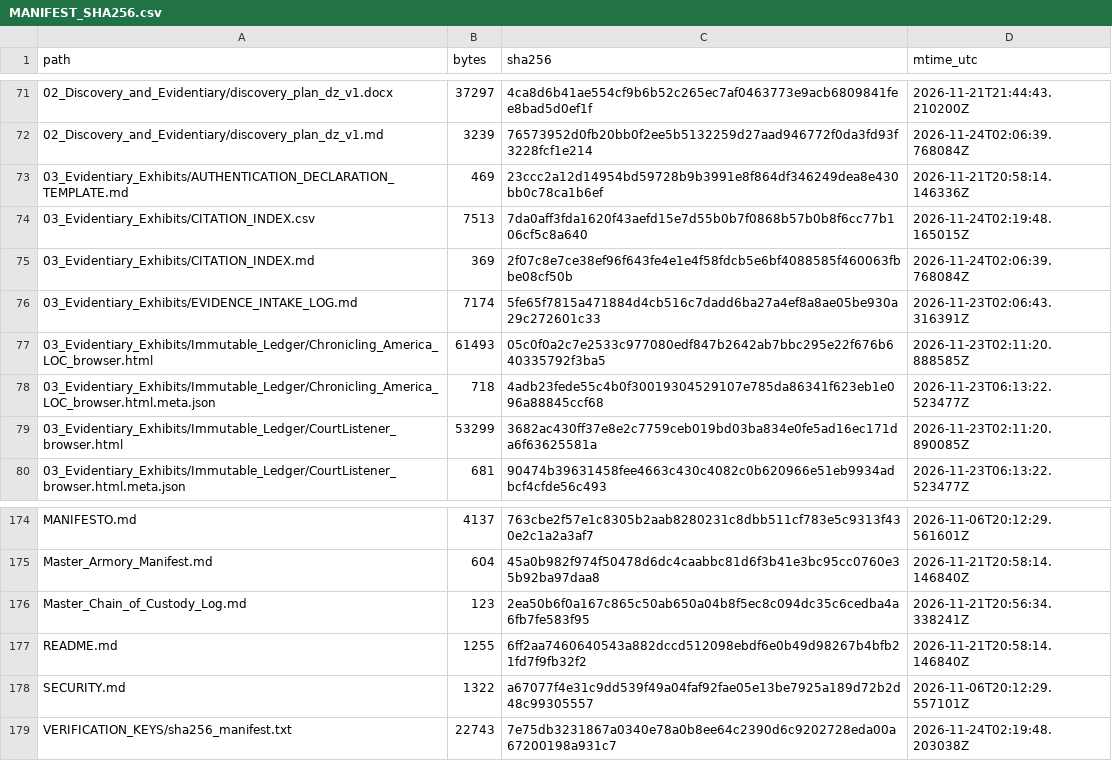
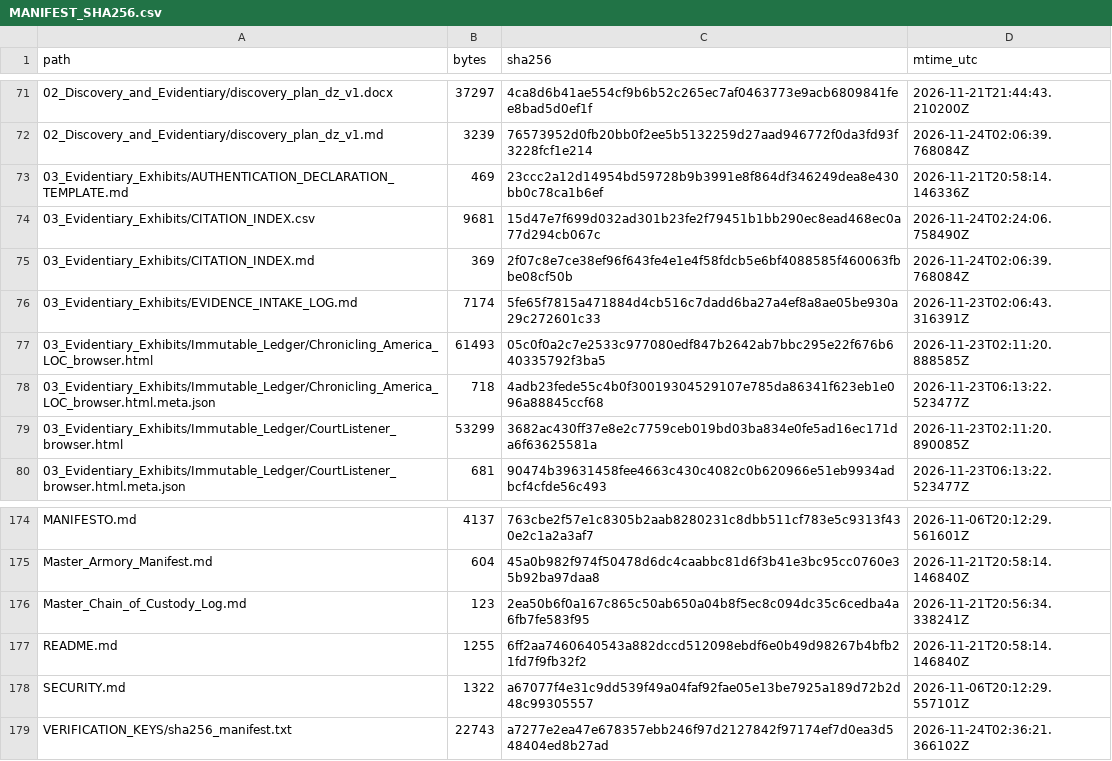
Before and after one commit to GlobalRestitutionAlliance/africa-us-dz-algeria-master-litigation, a CSV file: 99_Archives_and_Manifests/MANIFEST_SHA256.csv, drawn as a sheet; only a part is shown, gaps mark what is left out.

```diff
--- a/99_Archives_and_Manifests/MANIFEST_SHA256.csv
+++ b/99_Archives_and_Manifests/MANIFEST_SHA256.csv
@@ -73,3 +73,3 @@ path,bytes,sha256,mtime_utc
 03_Evidentiary_Exhibits/AUTHENTICATION_DECLARATION_TEMPLATE.md,469,23ccc2a12d14954bd59728b9b3991e8f864df346249dea8e430bb0c78ca1b6ef,2026-11-21T20:58:14.146336Z
-03_Evidentiary_Exhibits/CITATION_INDEX.csv,7513,7da0aff3fda1620f43aefd15e7d55b0b7f0868b57b0b8f6cc77b106cf5c8a640,2026-11-24T02:19:48.165015Z
+03_Evidentiary_Exhibits/CITATION_INDEX.csv,9681,15d47e7f699d032ad301b23fe2f79451b1bb290ec8ead468ec0a77d294cb067c,2026-11-24T02:24:06.758490Z
 03_Evidentiary_Exhibits/CITATION_INDEX.md,369,2f07c8e7ce38ef96f643fe4e1e4f58fdcb5e6bf4088585f460063fbbe08cf50b,2026-11-24T02:06:39.768084Z
@@ -178,2 +178,2 @@ README.md,1255,6ff2aa7460640543a882dccd512098ebdf6e0b49d98267b4bfb21fd7f9fb32f2,
 SECURITY.md,1322,a67077f4e31c9dd539f49a04faf92fae05e13be7925a189d72b2d48c99305557,2026-11-06T20:12:29.557101Z
-VERIFICATION_KEYS/sha256_manifest.txt,22743,7e75db3231867a0340e78a0b8ee64c2390d6c9202728eda00a67200198a931c7,2026-11-24T02:19:48.203038Z
+VERIFICATION_KEYS/sha256_manifest.txt,22743,a7277e2ea47e678357ebb246f97d2127842f97174ef7d0ea3d548404ed8b27ad,2026-11-24T02:36:21.366102Z
```
Also changed, not shown: 03_Evidentiary_Exhibits/CITATION_INDEX.csv, 1 other file.
